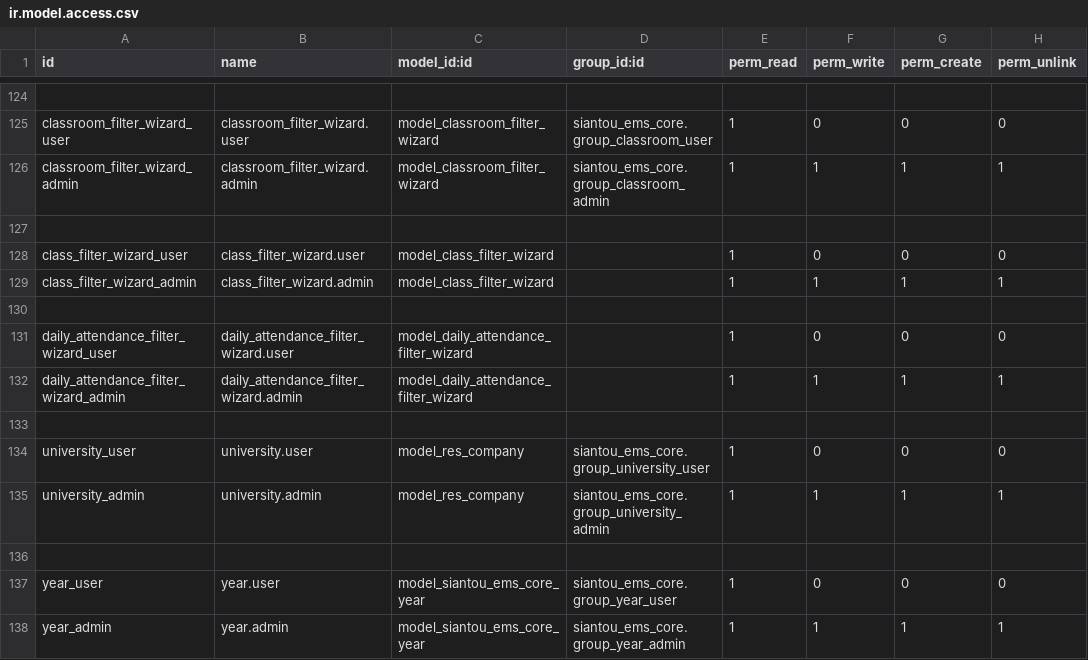
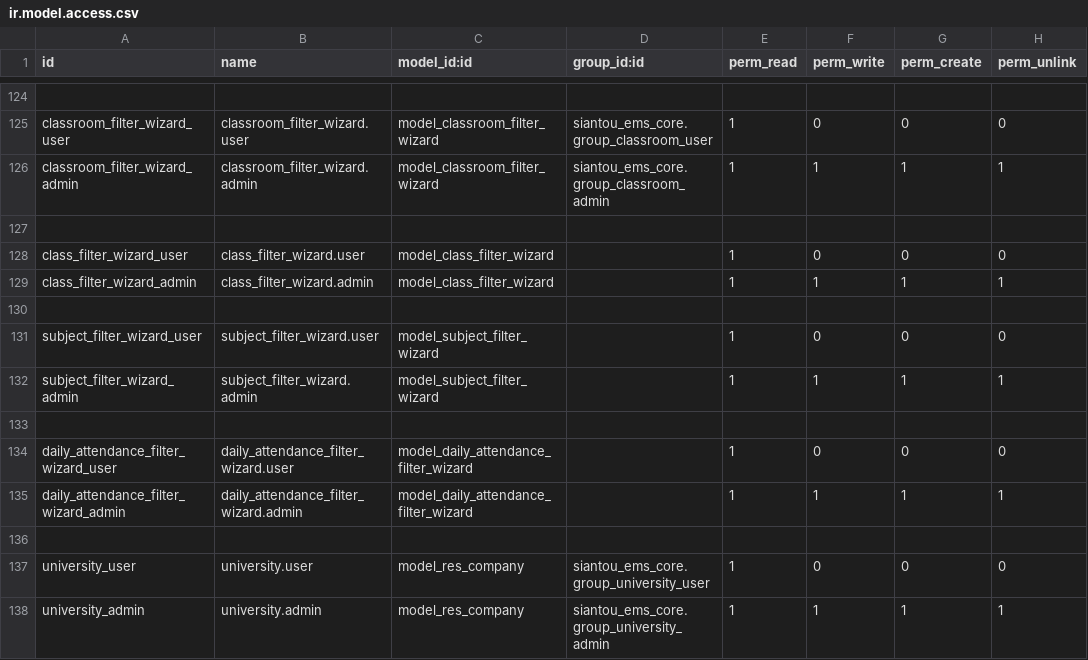
Before and after one commit to gaelfokou/odoo, a CSV file: modules/siantou_ems_core/security/ir.model.access.csv, drawn as a sheet; only a part is shown, gaps mark what is left out; the shorter side is filled out with more unchanged rows.

```diff
--- a/modules/siantou_ems_core/security/ir.model.access.csv
+++ b/modules/siantou_ems_core/security/ir.model.access.csv
@@ -130,2 +130,5 @@ class_filter_wizard_admin,class_filter_wizard.admin,model_class_filter_wizard,,1
 
+subject_filter_wizard_user,subject_filter_wizard.user,model_subject_filter_wizard,,1,0,0,0
+subject_filter_wizard_admin,subject_filter_wizard.admin,model_subject_filter_wizard,,1,1,1,1
+
 daily_attendance_filter_wizard_user,daily_attendance_filter_wizard.user,model_daily_attendance_filter_wizard,,1,0,0,0
```
Also changed, not shown: 10 other files.
